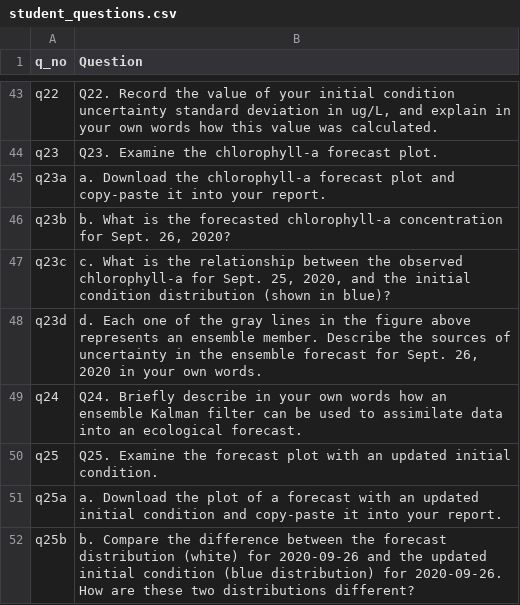
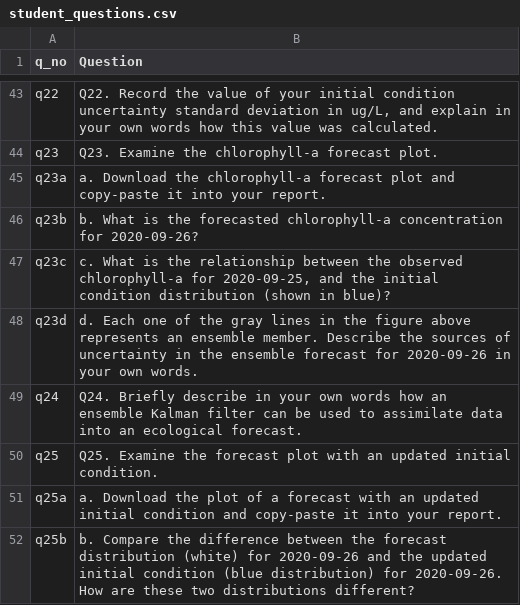
Before and after one commit to MacrosystemsEDDIE/module7, a CSV file: app/data/student_questions.csv, drawn as a sheet; only a part is shown, gaps mark what is left out.

```diff
--- a/app/data/student_questions.csv
+++ b/app/data/student_questions.csv
@@ -45,5 +45,5 @@ q23,Q23. Examine the chlorophyll-a forecast plot.
 q23a,a. Download the chlorophyll-a forecast plot and copy-paste it into your report.
-q23b,"b. What is the forecasted chlorophyll-a concentration for Sept. 26, 2020?"
-q23c,"c. What is the relationship between the observed chlorophyll-a for Sept. 25, 2020, and the initial condition distribution (shown in blue)?"
-q23d,"d. Each one of the gray lines in the figure above represents an ensemble member. Describe the sources of uncertainty in the ensemble forecast for Sept. 26, 2020 in your own words."
+q23b,b. What is the forecasted chlorophyll-a concentration for 2020-09-26?
+q23c,"c. What is the relationship between the observed chlorophyll-a for 2020-09-25, and the initial condition distribution (shown in blue)?"
+q23d,d. Each one of the gray lines in the figure above represents an ensemble member. Describe the sources of uncertainty in the ensemble forecast for 2020-09-26 in your own words.
 q24,Q24. Briefly describe in your own words how an ensemble Kalman filter can be used to assimilate data into an ecological forecast.
```
Also changed, not shown: app/data/module_text.csv, 9 other files.
